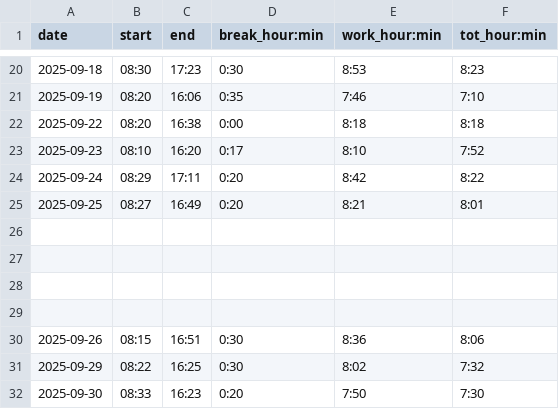
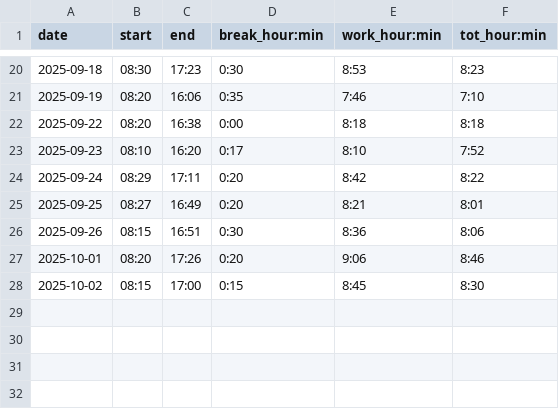
Before and after one commit to adammostrom/timelogger, a CSV file: datafiles/work_hours.csv, drawn as a sheet; only a part is shown, gaps mark what is left out; removed rows and columns are numbered as before the commit, all else as after; the diff names each change by its address in the sheet, - before the commit and + after, or states it on an @@ line.

```diff
--- a/datafiles/work_hours.csv
+++ b/datafiles/work_hours.csv
-row 26: (empty)
-row 27: (empty)
-row 28: (empty)
-row 29: (empty)
-row 31: 2025-09-29 | 08:22 | 16:25 | 0:30 | 8:02 | 7:32
-row 32: 2025-09-30 | 08:33 | 16:23 | 0:20 | 7:50 | 7:30
+row 27: 2025-10-01 | 08:20 | 17:26 | 0:20 | 9:06 | 8:46
+row 28: 2025-10-02 | 08:15 | 17:00 | 0:15 | 8:45 | 8:30
```
Also changed, not shown: 2 other files.
